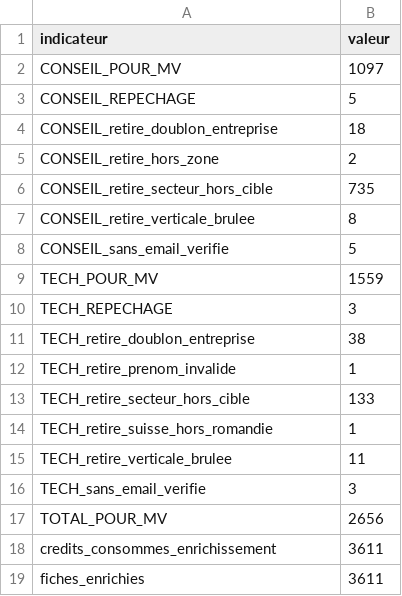
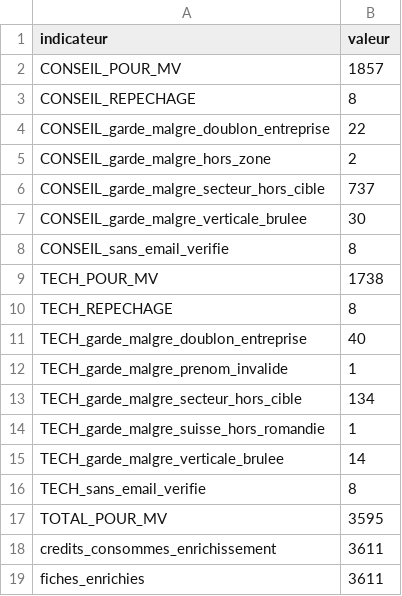
Before and after one commit to CELIEN03/prospects, a CSV file: livrables/RECAP-NOV.csv, drawn as a sheet.

```diff
--- a/livrables/RECAP-NOV.csv
+++ b/livrables/RECAP-NOV.csv
@@ -1,18 +1,18 @@
 indicateur,valeur
-CONSEIL_POUR_MV,1097
-CONSEIL_REPECHAGE,5
-CONSEIL_retire_doublon_entreprise,18
-CONSEIL_retire_hors_zone,2
-CONSEIL_retire_secteur_hors_cible,735
-CONSEIL_retire_verticale_brulee,8
-CONSEIL_sans_email_verifie,5
-TECH_POUR_MV,1559
-TECH_REPECHAGE,3
-TECH_retire_doublon_entreprise,38
-TECH_retire_prenom_invalide,1
-TECH_retire_secteur_hors_cible,133
-TECH_retire_suisse_hors_romandie,1
-TECH_retire_verticale_brulee,11
-TECH_sans_email_verifie,3
-TOTAL_POUR_MV,2656
+CONSEIL_POUR_MV,1857
+CONSEIL_REPECHAGE,8
+CONSEIL_garde_malgre_doublon_entreprise,22
+CONSEIL_garde_malgre_hors_zone,2
+CONSEIL_garde_malgre_secteur_hors_cible,737
+CONSEIL_garde_malgre_verticale_brulee,30
+CONSEIL_sans_email_verifie,8
+TECH_POUR_MV,1738
+TECH_REPECHAGE,8
+TECH_garde_malgre_doublon_entreprise,40
+TECH_garde_malgre_prenom_invalide,1
+TECH_garde_malgre_secteur_hors_cible,134
+TECH_garde_malgre_suisse_hors_romandie,1
+TECH_garde_malgre_verticale_brulee,14
+TECH_sans_email_verifie,8
+TOTAL_POUR_MV,3595
 credits_consommes_enrichissement,3611
```
Also changed, not shown: livrables/CAMPAGNE-NOV-CONSEIL-REPECHAGE-FULLENRICH.csv, livrables/CAMPAGNE-NOV-TECH-REPECHAGE-FULLENRICH.csv, 6 other files.
